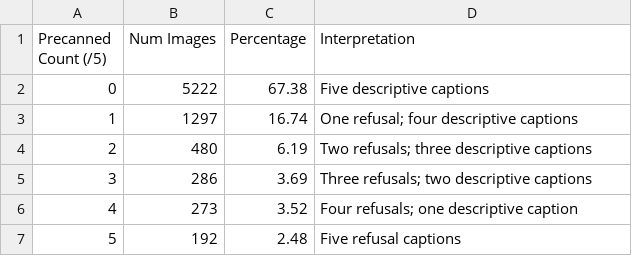
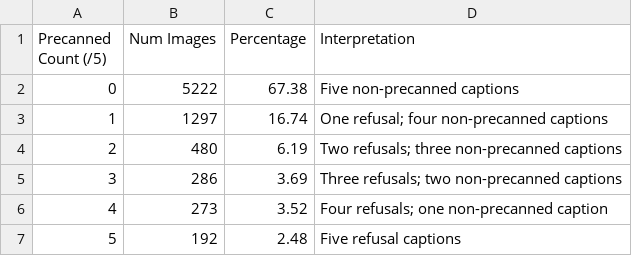
Before and after one commit to NxThnh/EDA-coco-vizz, a CSV file: eda_results/tables/vizwiz_quality_breakdown.csv, drawn as a sheet.

```diff
--- a/eda_results/tables/vizwiz_quality_breakdown.csv
+++ b/eda_results/tables/vizwiz_quality_breakdown.csv
@@ -1,7 +1,7 @@
 Precanned Count (/5),Num Images,Percentage,Interpretation
-0,5222,67.38,Five descriptive captions
-1,1297,16.74,One refusal; four descriptive captions
-2,480,6.19,Two refusals; three descriptive captions
-3,286,3.69,Three refusals; two descriptive captions
-4,273,3.52,Four refusals; one descriptive caption
+0,5222,67.38,Five non-precanned captions
+1,1297,16.74,One refusal; four non-precanned captions
+2,480,6.19,Two refusals; three non-precanned captions
+3,286,3.69,Three refusals; two non-precanned captions
+4,273,3.52,Four refusals; one non-precanned caption
 5,192,2.48,Five refusal captions
```
Also changed, not shown: eda_results/tables/caption_noun_entities_top15.csv, eda_results/tables/caption_stats.csv, 17 other files.
